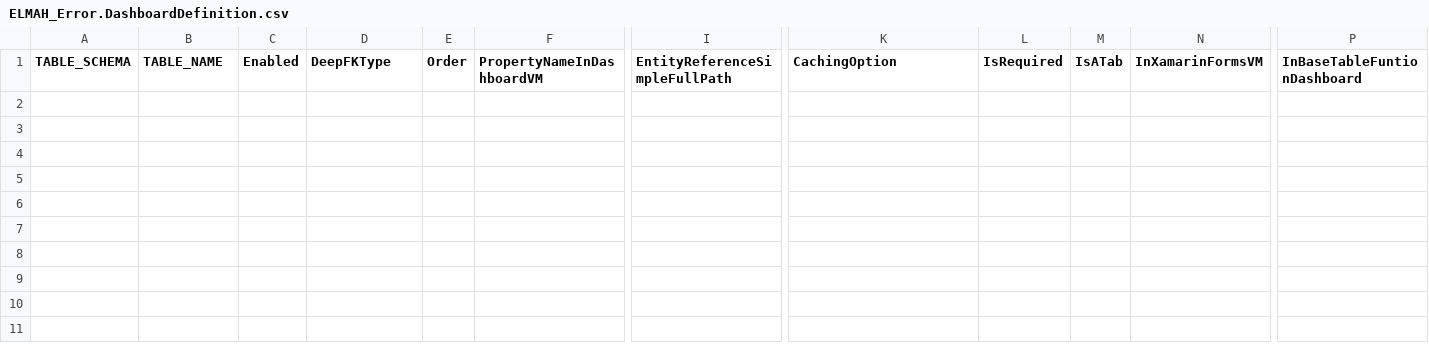
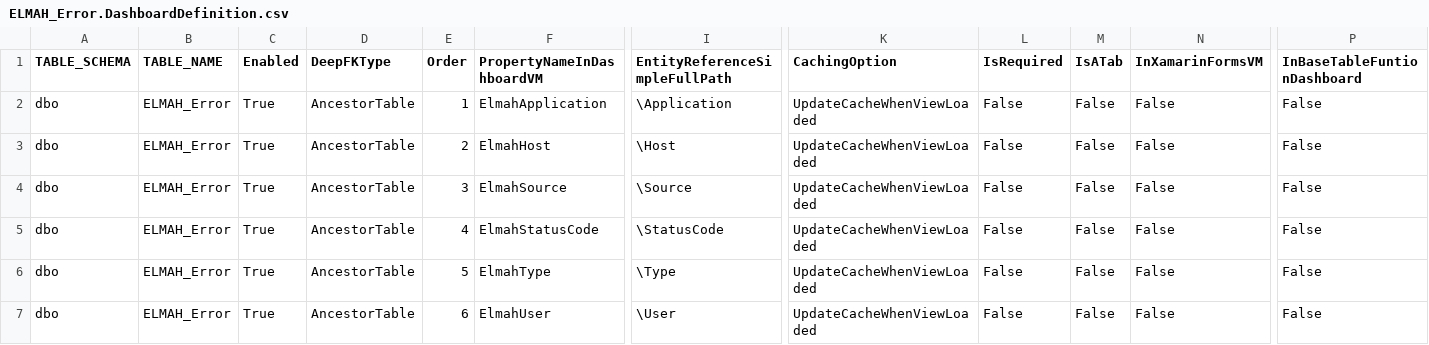
Before and after one commit to davidzhaoblog/Elmah, a CSV file: .cg/.persist/ELMAH_Error.DashboardDefinition.csv, drawn as a sheet; only a part is shown, gaps mark what is left out; rows hold the shown columns only; the diff names each change by its address in the sheet, - before the commit and + after, or states it on an @@ line.

Commit message:
Copy and Run Batch files, them copy result .csv files to...
copy %sourcebatchfile.dir%\csvFiles\*.csv %github.dir%\.cg\.persist\*.* /Y /D
copy %sourcebatchfile.dir%\*.batch.txt %github.dir%\.cg\.batch\*.* /Y
xcopy %github.dir%\.cg\.persist\*.csv %sourcebatchfile.dir%\csvFiles\*.* /Y /D

```diff
--- a/.cg/.persist/ELMAH_Error.DashboardDefinition.csv
+++ b/.cg/.persist/ELMAH_Error.DashboardDefinition.csv
+row 2: dbo | ELMAH_Error | True | AncestorTable | 1 | ElmahApplication | \Application | UpdateCacheWhenViewLoaded | False | False | False | False
+row 3: dbo | ELMAH_Error | True | AncestorTable | 2 | ElmahHost | \Host | UpdateCacheWhenViewLoaded | False | False | False | False
+row 4: dbo | ELMAH_Error | True | AncestorTable | 3 | ElmahSource | \Source | UpdateCacheWhenViewLoaded | False | False | False | False
+row 5: dbo | ELMAH_Error | True | AncestorTable | 4 | ElmahStatusCode | \StatusCode | UpdateCacheWhenViewLoaded | False | False | False | False
+row 6: dbo | ELMAH_Error | True | AncestorTable | 5 | ElmahType | \Type | UpdateCacheWhenViewLoaded | False | False | False | False
+row 7: dbo | ELMAH_Error | True | AncestorTable | 6 | ElmahUser | \User | UpdateCacheWhenViewLoaded | False | False | False | False
```
Also changed, not shown: .cg/.persist/ElmahApplication.DashboardDefinition.csv, .cg/.persist/ElmahHost.DashboardDefinition.csv, 28 other files.
